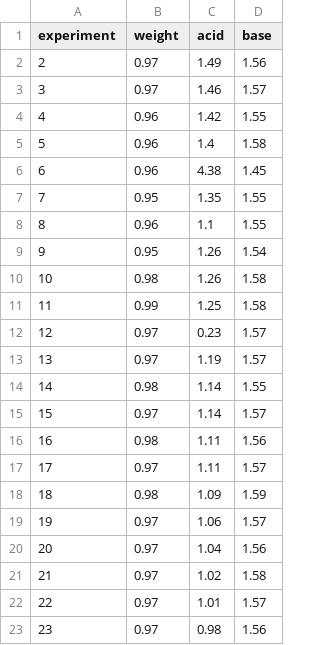
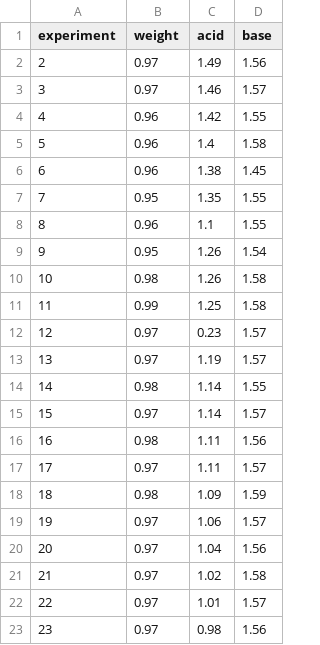
Before and after one commit to phillpott63464/nmr-citrate-and-machine-learning-metabolomics, a CSV file: app/experimental/eppendorfs.csv, drawn as a sheet.

Commit message:
Add experimental preparation values; created and fixed labelling on Metabolite Randomisation; need to fix the model outputs

```diff
--- a/app/experimental/eppendorfs.csv
+++ b/app/experimental/eppendorfs.csv
@@ -5,3 +5,3 @@ experiment,weight,acid,base
 5,0.96,1.4,1.58
-6,0.96,4.38,1.45
+6,0.96,1.38,1.45
 7,0.95,1.35,1.55
```
Also changed, not shown: 3 other files.
